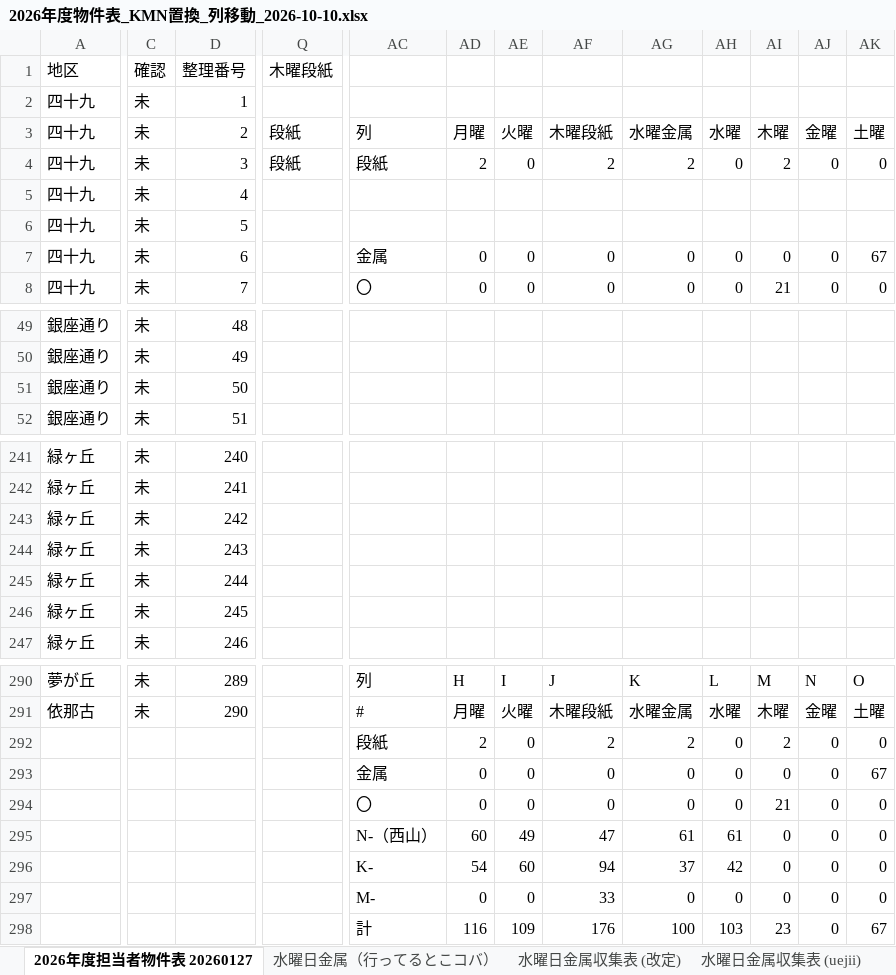
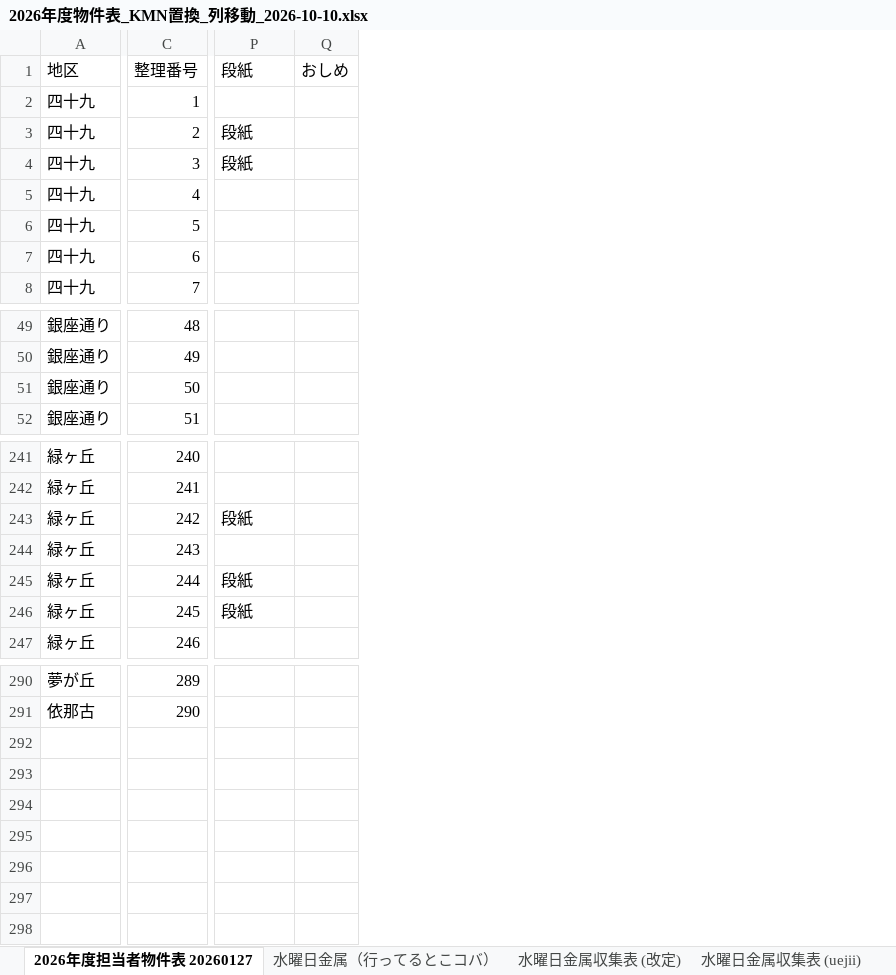
Before and after one commit to congfing/uenoseisou2.3, an Excel workbook: 2026年度物件表_KMN置換_列移動_2026-10-10.xlsx, sheet 2026年度担当者物件表 20260127, drawn as a sheet; only a part is shown, gaps mark what is left out; values as stored, in another font and other column widths than the file's, no cell formats; table styles not drawn; removed rows and columns are numbered as before the commit, all else as after; rows hold the shown columns only; the diff covers the shown part only; the diff names each change by its address in the sheet, - before the commit and + after, or states it on an @@ line.

```diff
--- a/2026年度物件表_KMN置換_列移動_2026-10-10.xlsx (sheet 2026年度担当者物件表 20260127)
+++ b/2026年度物件表_KMN置換_列移動_2026-10-10.xlsx (sheet 2026年度担当者物件表 20260127)
-column C, rows 1-8: 確認 | 未 | 未 | 未 | 未 | 未 | 未 | 未; rows 49-52: all 未; rows 241-247: all 未; rows 290-291: 未 | 未
+column Q, row 1: おしめ
-column AC, rows 3-8: 列 | 段紙 |  |  | 金属 | 〇; rows 290-291: 列 | #
-column AD, rows 3-8: 月曜 | 2 |  |  | 0 | 0; rows 290-291: H | 月曜
-column AE, rows 3-8: 火曜 | 0 |  |  | 0 | 0; rows 290-291: I | 火曜
-column AF, rows 3-8: 木曜段紙 | 2 |  |  | 0 | 0; rows 290-291: J | 木曜段紙
-column AG, rows 3-8: 水曜金属 | 2 |  |  | 0 | 0; rows 290-291: K | 水曜金属
-column AH, rows 3-8: 水曜 | 0 |  |  | 0 | 0; rows 290-291: L | 水曜
-column AI, rows 3-8: 木曜 | 2 |  |  | 0 | 21; rows 290-291: M | 木曜
-column AJ, rows 3-8: 金曜 | 0 |  |  | 0 | 0; rows 290-291: N | 金曜
-column AK, rows 3-8: 土曜 | 0 |  |  | 67 | 0; rows 290-291: O | 土曜
-P1: 木曜段紙
+P1: 段紙
-P243: (empty)
+P243: 段紙
-P245:P246: (empty)
+P245:P246: 段紙
-row 292:  |  |  |  | 段紙 | 2 | 0 | 2 | 2 | 0 | 2 | 0 | 0
-row 293:  |  |  |  | 金属 | 0 | 0 | 0 | 0 | 0 | 0 | 0 | 67
-row 294:  |  |  |  | 〇 | 0 | 0 | 0 | 0 | 0 | 21 | 0 | 0
-row 295:  |  |  |  | N-（西山） | 60 | 49 | 47 | 61 | 61 | 0 | 0 | 0
-row 296:  |  |  |  | K- | 54 | 60 | 94 | 37 | 42 | 0 | 0 | 0
-row 297:  |  |  |  | M- | 0 | 0 | 33 | 0 | 0 | 0 | 0 | 0
-row 298:  |  |  |  | 計 | 116 | 109 | 176 | 100 | 103 | 23 | 0 | 67
```
Also changed, not shown: 2 removed columns and 12 edited cells elsewhere in this sheet, cell formats, 2 other files.
